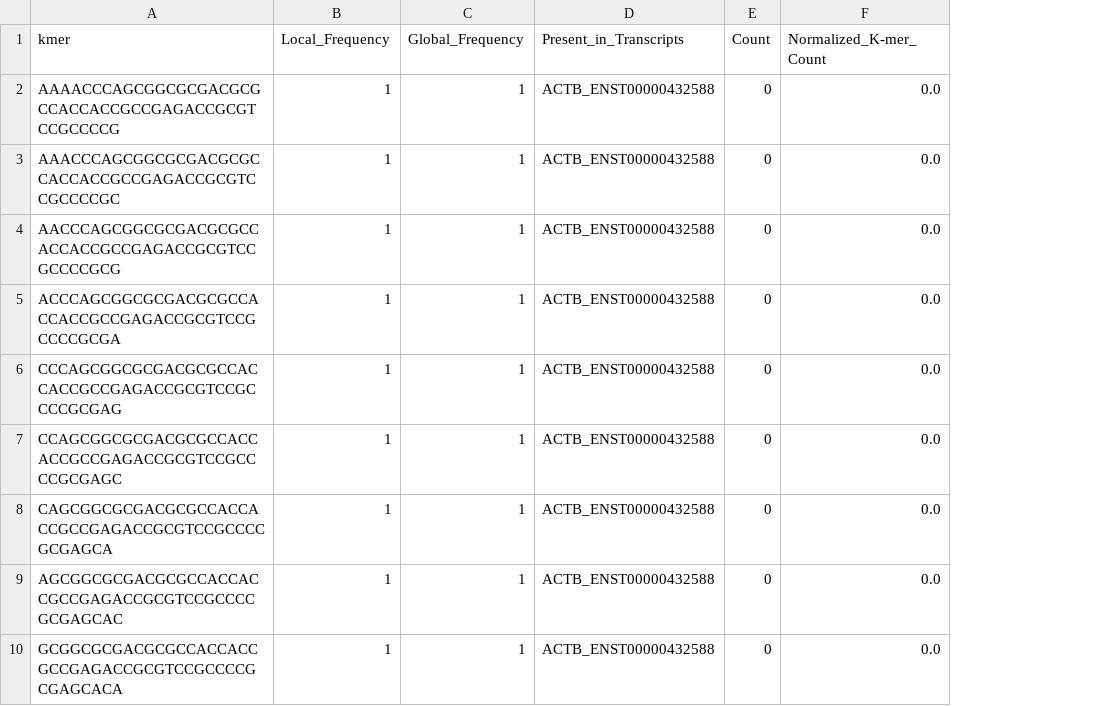
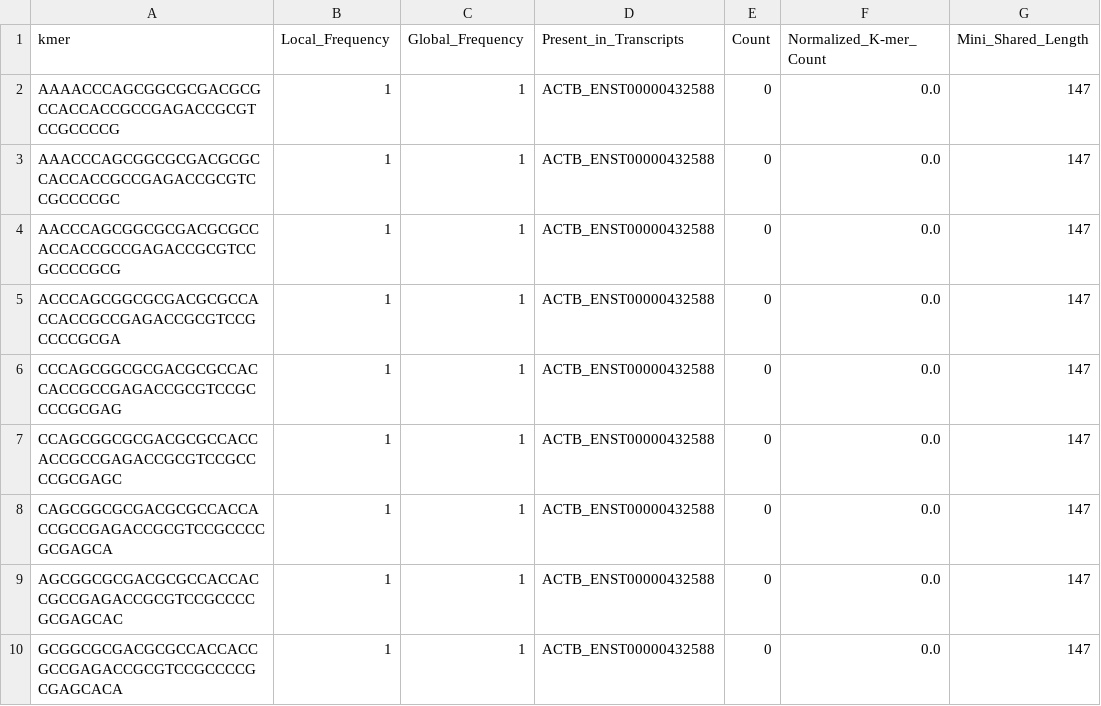
Before and after one commit to QiangSu/GaussF, a CSV file: example_GaussF/ACTB_merge_data/ACTB_ENST00000432588_kmers_merged_normalized.csv, drawn as a sheet; only a part is shown; the diff names each change by its address in the sheet, - before the commit and + after, or states it on an @@ line.

```diff
--- a/example_GaussF/ACTB_merge_data/ACTB_ENST00000432588_kmers_merged_normalized.csv
+++ b/example_GaussF/ACTB_merge_data/ACTB_ENST00000432588_kmers_merged_normalized.csv
+column G (Mini_Shared_Length), rows 2-10: all 147
```
Also changed, not shown: example_GaussF/ACTB_merge_data/ACTB_ENST00000477812_kmers_merged_normalized.csv, example_GaussF/ACTB_merge_data/ACTB_ENST00000480301_kmers_merged_normalized.csv, 18 other files.
